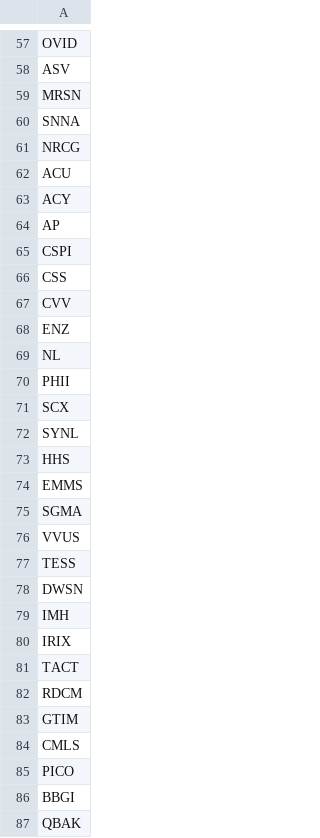
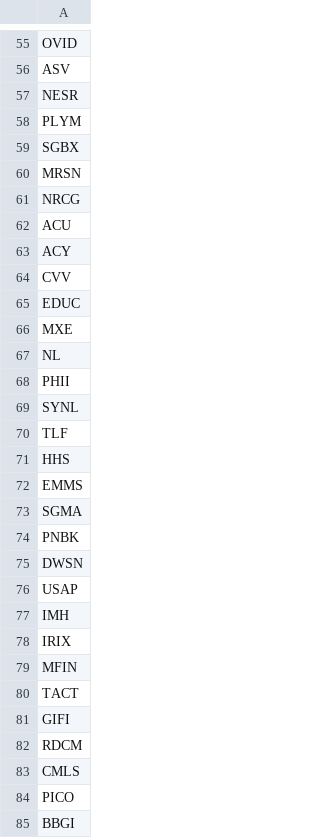
Before and after one commit to ajmal017/BroCodePC, a CSV file: stocks_to_trade.csv, drawn as a sheet; only a part is shown, gaps mark what is left out; the shorter side is filled out with more unchanged rows; the diff covers the shown part only.

```diff
--- a/stocks_to_trade.csv
+++ b/stocks_to_trade.csv
@@ -58,4 +56,6 @@ OVID
 ASV
+NESR
+PLYM
+SGBX
 MRSN
-SNNA
 NRCG
@@ -63,11 +63,9 @@ ACU
 ACY
-AP
-CSPI
-CSS
 CVV
-ENZ
+EDUC
+MXE
 NL
 PHII
-SCX
 SYNL
+TLF
 HHS
@@ -75,10 +73,11 @@ EMMS
 SGMA
-VVUS
-TESS
+PNBK
 DWSN
+USAP
 IMH
 IRIX
+MFIN
 TACT
+GIFI
 RDCM
-GTIM
 CMLS
```
Also changed, not shown: 8 added rows, 9 removed rows, 1 moved row and 8 edited cells elsewhere in this file, 18 other files.
